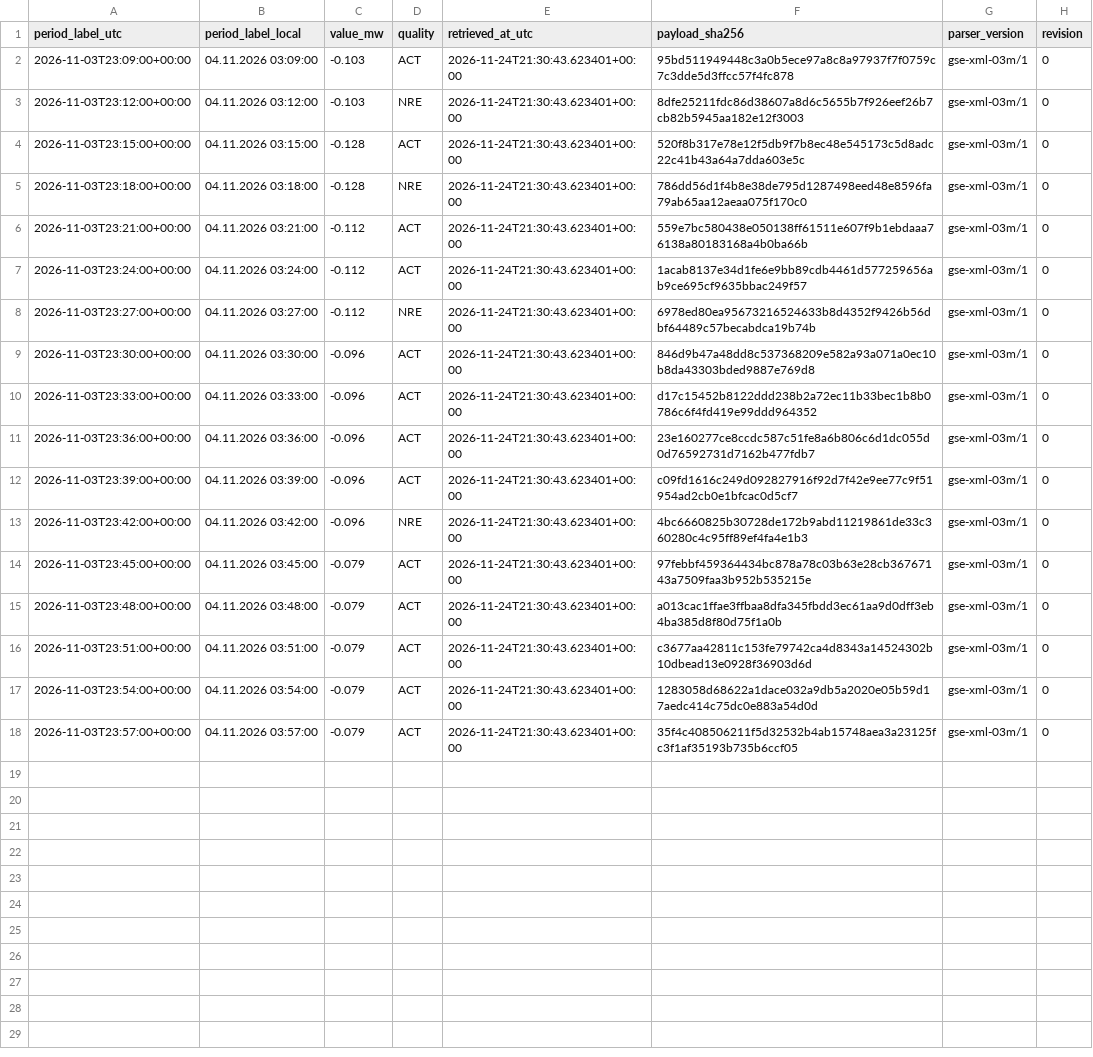
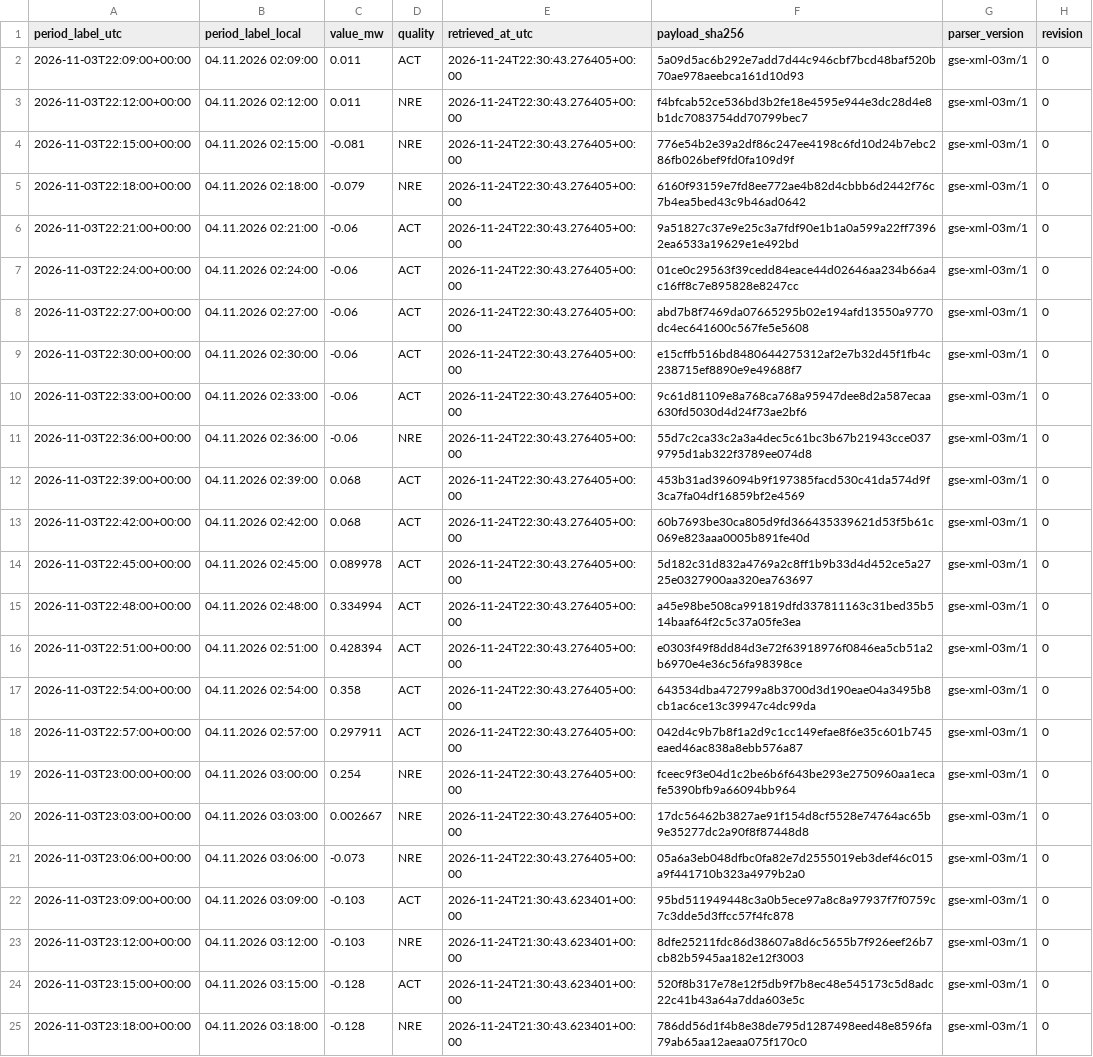
Before and after one commit to GiorgiKhorbaladze/Georgia-WindCast, a CSV file: gse/2026/11/2026-11-03.csv, drawn as a sheet; only a part is shown; the shorter side is filled out with more unchanged rows; the diff names each change by its address in the sheet, - before the commit and + after, or states it on an @@ line.

```diff
--- a/gse/2026/11/2026-11-03.csv
+++ b/gse/2026/11/2026-11-03.csv
+row 2: 2026-11-03T22:09:00+00:00 | 04.11.2026 02:09:00 | 0.011 | ACT | 2026-11-24T22:30:43.276405+00:00 | 5a09d5ac6b292e7add7d44c946cbf7bcd48baf520b70ae978aeebca161d10d93 | gse-xml-03m/1 | 0
+row 3: 2026-11-03T22:12:00+00:00 | 04.11.2026 02:12:00 | 0.011 | NRE | 2026-11-24T22:30:43.276405+00:00 | f4bfcab52ce536bd3b2fe18e4595e944e3dc28d4e8b1dc7083754dd70799bec7 | gse-xml-03m/1 | 0
+row 4: 2026-11-03T22:15:00+00:00 | 04.11.2026 02:15:00 | -0.081 | NRE | 2026-11-24T22:30:43.276405+00:00 | 776e54b2e39a2df86c247ee4198c6fd10d24b7ebc286fb026bef9fd0fa109d9f | gse-xml-03m/1 | 0
+row 5: 2026-11-03T22:18:00+00:00 | 04.11.2026 02:18:00 | -0.079 | NRE | 2026-11-24T22:30:43.276405+00:00 | 6160f93159e7fd8ee772ae4b82d4cbbb6d2442f76c7b4ea5bed43c9b46ad0642 | gse-xml-03m/1 | 0
+row 6: 2026-11-03T22:21:00+00:00 | 04.11.2026 02:21:00 | -0.06 | ACT | 2026-11-24T22:30:43.276405+00:00 | 9a51827c37e9e25c3a7fdf90e1b1a0a599a22ff73962ea6533a19629e1e492bd | gse-xml-03m/1 | 0
+row 7: 2026-11-03T22:24:00+00:00 | 04.11.2026 02:24:00 | -0.06 | ACT | 2026-11-24T22:30:43.276405+00:00 | 01ce0c29563f39cedd84eace44d02646aa234b66a4c16ff8c7e895828e8247cc | gse-xml-03m/1 | 0
+row 8: 2026-11-03T22:27:00+00:00 | 04.11.2026 02:27:00 | -0.06 | ACT | 2026-11-24T22:30:43.276405+00:00 | abd7b8f7469da07665295b02e194afd13550a9770dc4ec641600c567fe5e5608 | gse-xml-03m/1 | 0
+row 9: 2026-11-03T22:30:00+00:00 | 04.11.2026 02:30:00 | -0.06 | ACT | 2026-11-24T22:30:43.276405+00:00 | e15cffb516bd8480644275312af2e7b32d45f1fb4c238715ef8890e9e49688f7 | gse-xml-03m/1 | 0
+row 10: 2026-11-03T22:33:00+00:00 | 04.11.2026 02:33:00 | -0.06 | ACT | 2026-11-24T22:30:43.276405+00:00 | 9c61d81109e8a768ca768a95947dee8d2a587ecaa630fd5030d4d24f73ae2bf6 | gse-xml-03m/1 | 0
+row 11: 2026-11-03T22:36:00+00:00 | 04.11.2026 02:36:00 | -0.06 | NRE | 2026-11-24T22:30:43.276405+00:00 | 55d7c2ca33c2a3a4dec5c61bc3b67b21943cce0379795d1ab322f3789ee074d8 | gse-xml-03m/1 | 0
+row 12: 2026-11-03T22:39:00+00:00 | 04.11.2026 02:39:00 | 0.068 | ACT | 2026-11-24T22:30:43.276405+00:00 | 453b31ad396094b9f197385facd530c41da574d9f3ca7fa04df16859bf2e4569 | gse-xml-03m/1 | 0
+row 13: 2026-11-03T22:42:00+00:00 | 04.11.2026 02:42:00 | 0.068 | ACT | 2026-11-24T22:30:43.276405+00:00 | 60b7693be30ca805d9fd366435339621d53f5b61c069e823aaa0005b891fe40d | gse-xml-03m/1 | 0
+row 14: 2026-11-03T22:45:00+00:00 | 04.11.2026 02:45:00 | 0.089978 | ACT | 2026-11-24T22:30:43.276405+00:00 | 5d182c31d832a4769a2c8ff1b9b33d4d452ce5a2725e0327900aa320ea763697 | gse-xml-03m/1 | 0
+row 15: 2026-11-03T22:48:00+00:00 | 04.11.2026 02:48:00 | 0.334994 | ACT | 2026-11-24T22:30:43.276405+00:00 | a45e98be508ca991819dfd337811163c31bed35b514baaf64f2c5c37a05fe3ea | gse-xml-03m/1 | 0
+row 16: 2026-11-03T22:51:00+00:00 | 04.11.2026 02:51:00 | 0.428394 | ACT | 2026-11-24T22:30:43.276405+00:00 | e0303f49f8dd84d3e72f63918976f0846ea5cb51a2b6970e4e36c56fa98398ce | gse-xml-03m/1 | 0
+row 17: 2026-11-03T22:54:00+00:00 | 04.11.2026 02:54:00 | 0.358 | ACT | 2026-11-24T22:30:43.276405+00:00 | 643534dba472799a8b3700d3d190eae04a3495b8cb1ac6ce13c39947c4dc99da | gse-xml-03m/1 | 0
+row 18: 2026-11-03T22:57:00+00:00 | 04.11.2026 02:57:00 | 0.297911 | ACT | 2026-11-24T22:30:43.276405+00:00 | 042d4c9b7b8f1a2d9c1cc149efae8f6e35c601b745eaed46ac838a8ebb576a87 | gse-xml-03m/1 | 0
+row 19: 2026-11-03T23:00:00+00:00 | 04.11.2026 03:00:00 | 0.254 | NRE | 2026-11-24T22:30:43.276405+00:00 | fceec9f3e04d1c2be6b6f643be293e2750960aa1ecafe5390bfb9a66094bb964 | gse-xml-03m/1 | 0
+row 20: 2026-11-03T23:03:00+00:00 | 04.11.2026 03:03:00 | 0.002667 | NRE | 2026-11-24T22:30:43.276405+00:00 | 17dc56462b3827ae91f154d8cf5528e74764ac65b9e35277dc2a90f8f87448d8 | gse-xml-03m/1 | 0
+row 21: 2026-11-03T23:06:00+00:00 | 04.11.2026 03:06:00 | -0.073 | NRE | 2026-11-24T22:30:43.276405+00:00 | 05a6a3eb048dfbc0fa82e7d2555019eb3def46c015a9f441710b323a4979b2a0 | gse-xml-03m/1 | 0
```
Also changed, not shown: balance/2026/11/2026-11-24.csv, gse/2026/11/2026-11-24.csv, 3 other files.
